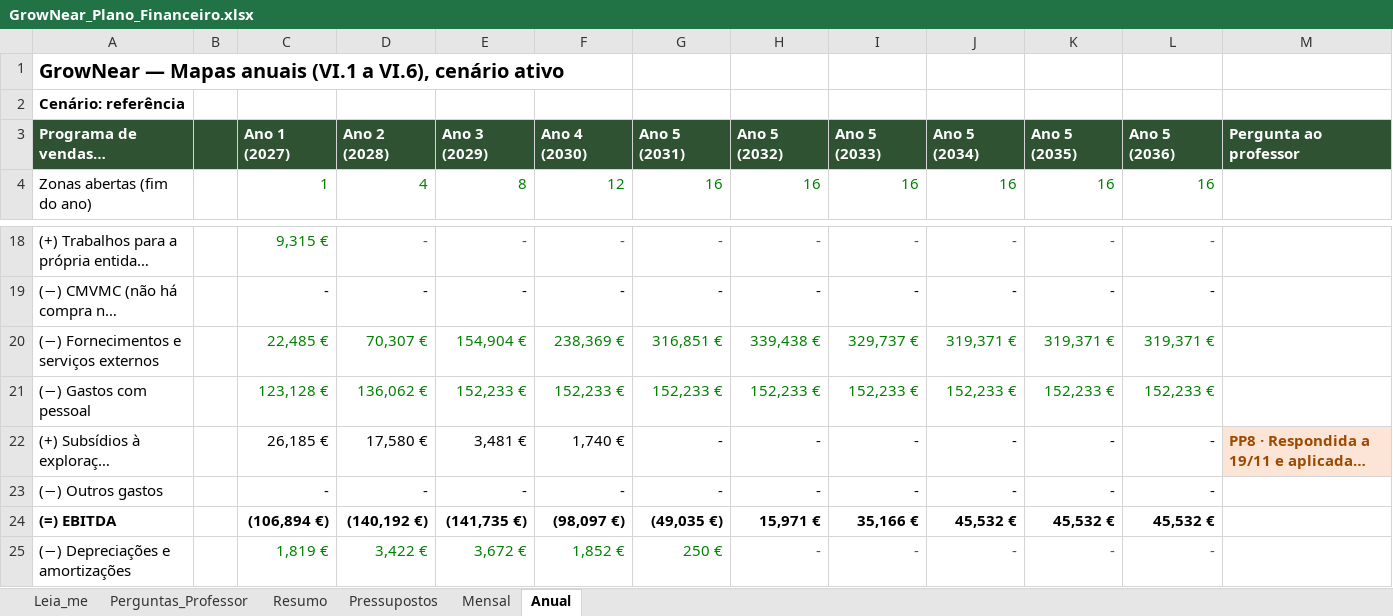
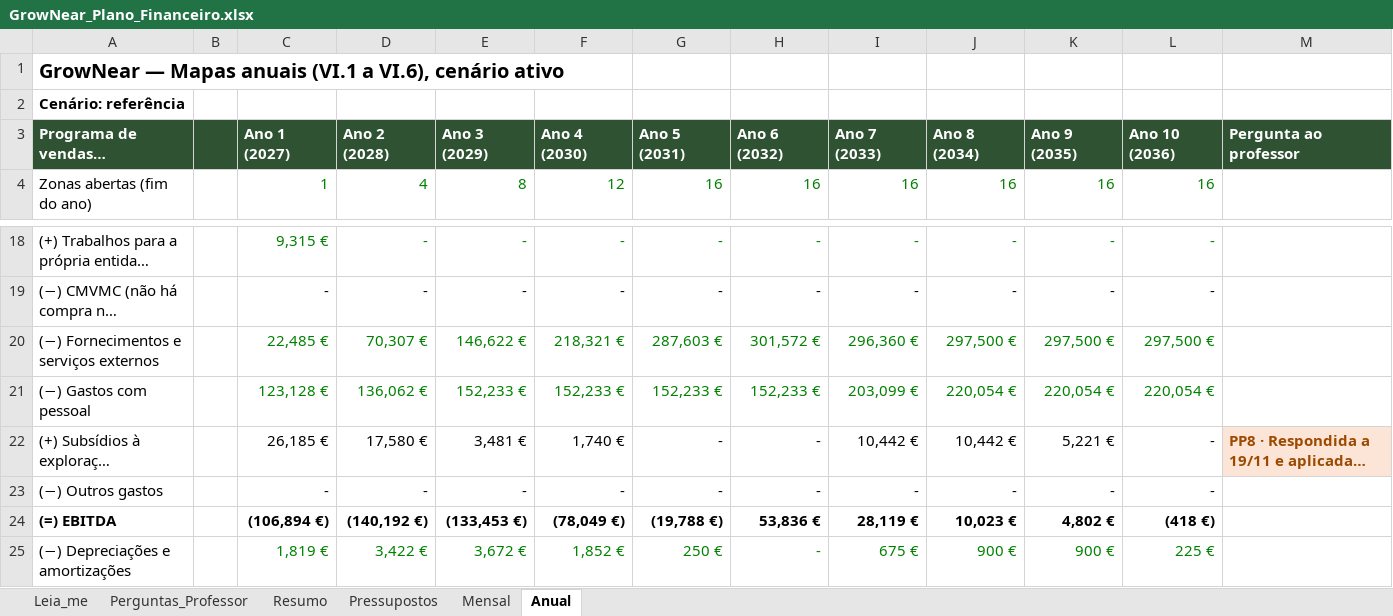
Before and after one commit to tteixeira30/INOVEL-2026, an Excel workbook: Files/Entrega_2_Plano_Negocio/Plano_Financeiro/GrowNear_Plano_Financeiro.xlsx, sheet Anual, drawn as a sheet; only a part is shown, gaps mark what is left out; long unchanged cells end in …; values as stored, in another font and other column widths than the file's, no borders; the diff covers the shown part only; the diff names each change by its address in the sheet, - before the commit and + after, or states it on an @@ line.

```diff
--- a/Files/Entrega_2_Plano_Negocio/Plano_Financeiro/GrowNear_Plano_Financeiro.xlsx (sheet Anual)
+++ b/Files/Entrega_2_Plano_Negocio/Plano_Financeiro/GrowNear_Plano_Financeiro.xlsx (sheet Anual)
-H3: Ano 5 (2032)
+H3: Ano 6 (2032)
-I3: Ano 5 (2033)
+I3: Ano 7 (2033)
-J3: Ano 5 (2034)
+J3: Ano 8 (2034)
-K3: Ano 5 (2035)
+K3: Ano 9 (2035)
-L3: Ano 5 (2036)
+L3: Ano 10 (2036)
-E20: 154,904 €
+E20: 146,622 €
-F20: 238,369 €
+F20: 218,321 €
-G20: 316,851 €
+G20: 287,603 €
-H20: 339,438 €
+H20: 301,572 €
-I20: 329,737 €
+I20: 296,360 €
-J20: 319,371 €
+J20: 297,500 €
-K20: 319,371 €
+K20: 297,500 €
-L20: 319,371 €
+L20: 297,500 €
-I21: 152,233 €
+I21: 203,099 €
-J21: 152,233 €
+J21: 220,054 €
-K21: 152,233 €
+K21: 220,054 €
-L21: 152,233 €
+L21: 220,054 €
-I22: -
+I22: 10,442 €
-J22: -
+J22: 10,442 €
-K22: -
+K22: 5,221 €
-E24: (141,735 €)
+E24: (133,453 €)
-F24: (98,097 €)
+F24: (78,049 €)
-G24: (49,035 €)
+G24: (19,788 €)
-H24: 15,971 €
+H24: 53,836 €
-I24: 35,166 €
+I24: 28,119 €
-J24: 45,532 €
+J24: 10,023 €
-K24: 45,532 €
+K24: 4,802 €
-L24: 45,532 €
+L24: (418 €)
-I25: -
+I25: 675 €
-J25: -
+J25: 900 €
-K25: -
+K25: 900 €
-L25: -
+L25: 225 €
```
Also changed, not shown: 254 edited cells elsewhere in this sheet, sheet Mensal, sheet Resumo, sheet Perguntas_Professor, sheet Pressupostos.
